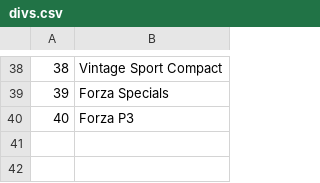
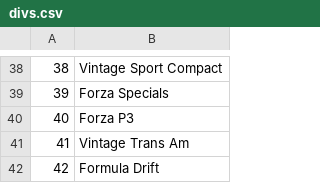
Before and after one commit to AmiralPatate/FM23Data, a CSV file: StandaloneToolbox/data/fm8/divs.csv, drawn as a sheet; only a part is shown, gaps mark what is left out.

Commit message:
Automatic data update 24-10-15@21:56

```diff
--- a/StandaloneToolbox/data/fm8/divs.csv
+++ b/StandaloneToolbox/data/fm8/divs.csv
@@ -40 +40,3 @@
 40,Forza P3
+41,Vintage Trans Am
+42,Formula Drift
```
